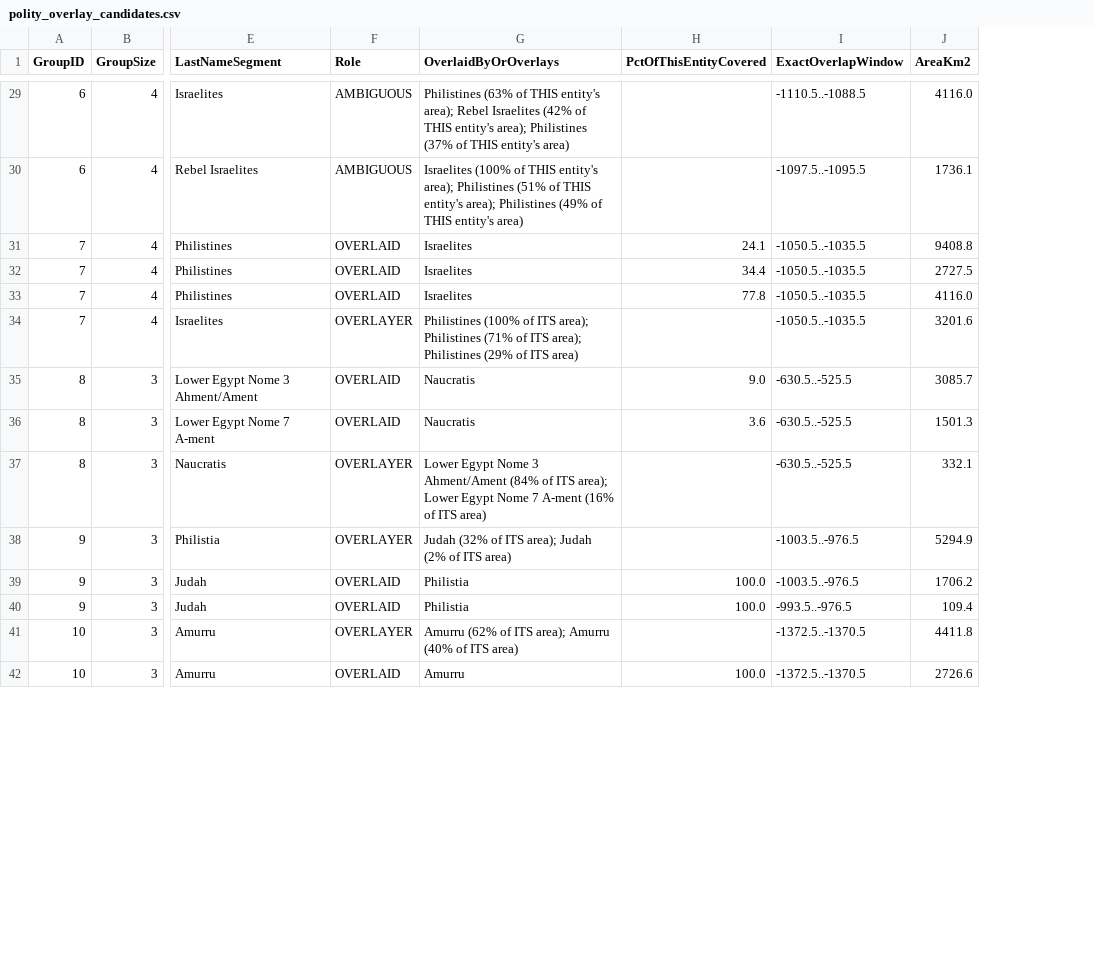
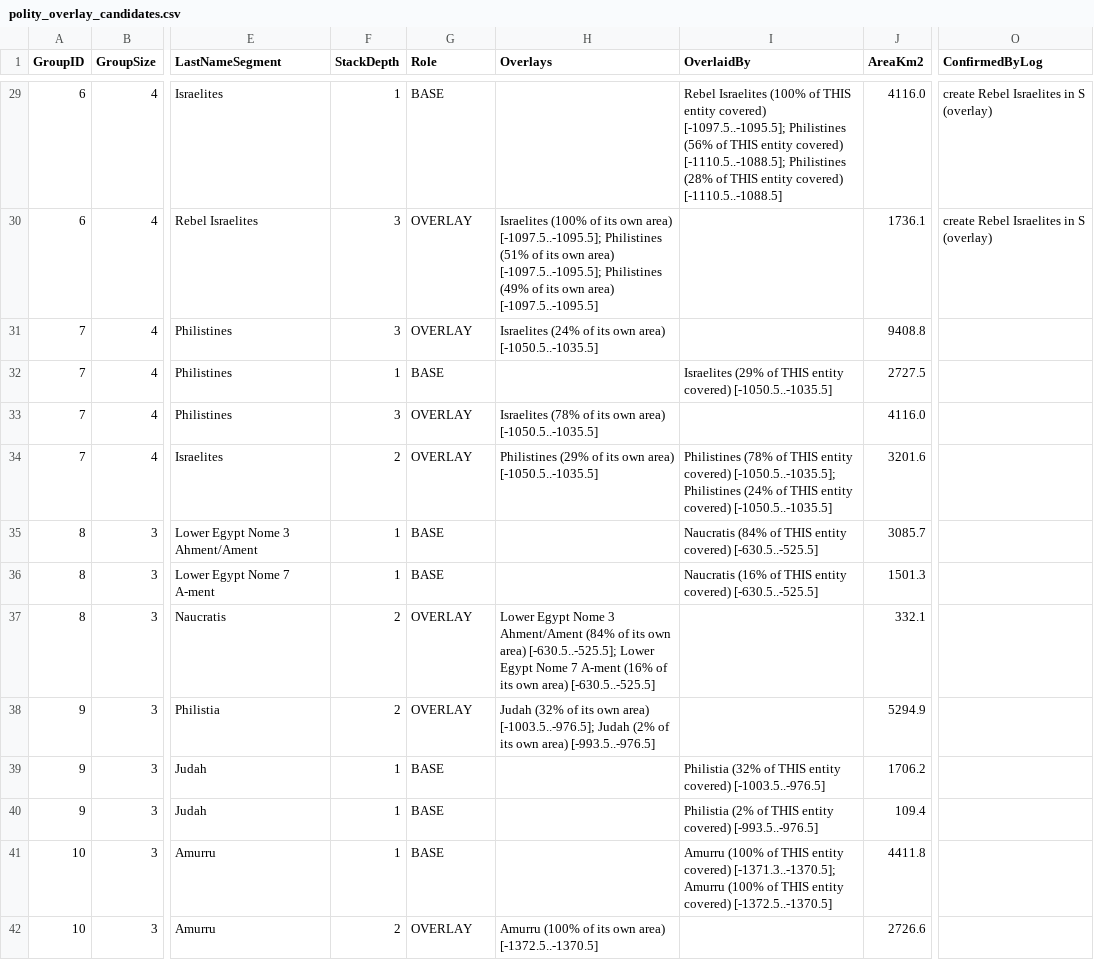
Before and after one commit to cgsoares49/historical-map-viewer, a CSV file: mapper/exports/polity_overlay_candidates.csv, drawn as a sheet; only a part is shown, gaps mark what is left out; removed rows and columns are numbered as before the commit, all else as after; the diff covers the shown part only; the diff names each change by its address in the sheet, - before the commit and + after, or states it on an @@ line.

```diff
--- a/mapper/exports/polity_overlay_candidates.csv
+++ b/mapper/exports/polity_overlay_candidates.csv
+column F (StackDepth), rows 29-42: 1 | 3 | 3 | 1 | 3 | 2 | 1 | 1 | 2 | 2 | 1 | 1 | 1 | 2
-column G (OverlaidByOrOverlays), rows 29-42: Philistines (63% of THIS entity's area); Rebel Israelites (42% of THIS entity's area); Philistines (37% of THIS entity's area) | Israelites (100% of THIS entity's area); Philistines (51% of THIS entity's area); Philistines (49% of THIS entity's area) | Israelites | Israelites | Israelites | Philistines (100% of ITS area); Philistines (71% of ITS area); Philistines (29% of ITS area) | Naucratis | Naucratis | Lower Egypt Nome 3 Ahment/Ament (84% of ITS area); Lower Egypt Nome 7 A-ment (16% of ITS area) | Judah (32% of ITS area); Judah (2% of ITS area) | Philistia | Philistia | Amurru (62% of ITS area); Amurru (40% of ITS area) | Amurru
-column H (PctOfThisEntityCovered), rows 31-42: 24.1 | 34.4 | 77.8 |  | 9.0 | 3.6 |  |  | 100.0 | 100.0 |  | 100.0
-column I (ExactOverlapWindow), rows 29-42: -1110.5..-1088.5 | -1097.5..-1095.5 | -1050.5..-1035.5 | -1050.5..-1035.5 | -1050.5..-1035.5 | -1050.5..-1035.5 | -630.5..-525.5 | -630.5..-525.5 | -630.5..-525.5 | -1003.5..-976.5 | -1003.5..-976.5 | -993.5..-976.5 | -1372.5..-1370.5 | -1372.5..-1370.5
+column H (Overlays), rows 30-42: Israelites (100% of its own area) [-1097.5..-1095.5]; Philistines (51% of its own area) [-1097.5..-1095.5]; Philistines (49% of its own area) [-1097.5..-1095.5] | Israelites (24% of its own area) [-1050.5..-1035.5] |  | Israelites (78% of its own area) [-1050.5..-1035.5] | Philistines (29% of its own area) [-1050.5..-1035.5] |  |  | Lower Egypt Nome 3 Ahment/Ament (84% of its own area) [-630.5..-525.5]; Lower Egypt Nome 7 A-ment (16% of its own area) [-630.5..-525.5] | Judah (32% of its own area) [-1003.5..-976.5]; Judah (2% of its own area) [-993.5..-976.5] |  |  |  | Amurru (100% of its own area) [-1372.5..-1370.5]
+column I (OverlaidBy), rows 29-41: Rebel Israelites (100% of THIS entity covered) [-1097.5..-1095.5]; Philistines (56% of THIS entity covered) [-1110.5..-1088.5]; Philistines (28% of THIS entity covered) [-1110.5..-1088.5] |  |  | Israelites (29% of THIS entity covered) [-1050.5..-1035.5] |  | Philistines (78% of THIS entity covered) [-1050.5..-1035.5]; Philistines (24% of THIS entity covered) [-1050.5..-1035.5] | Naucratis (84% of THIS entity covered) [-630.5..-525.5] | Naucratis (16% of THIS entity covered) [-630.5..-525.5] |  |  | Philistia (32% of THIS entity covered) [-1003.5..-976.5] | Philistia (2% of THIS entity covered) [-993.5..-976.5] | Amurru (100% of THIS entity covered) [-1371.3..-1370.5]; Amurru (100% of THIS entity covered) [-1372.5..-1370.5]
+column O (ConfirmedByLog), rows 29-30: create Rebel Israelites in S (overlay) | create Rebel Israelites in S (overlay)
-G29 (Role): AMBIGUOUS
+G29 (Role): BASE
-G30 (Role): AMBIGUOUS
+G30 (Role): OVERLAY
-G31 (Role): OVERLAID
+G31 (Role): OVERLAY
-G32 (Role): OVERLAID
+G32 (Role): BASE
-G33 (Role): OVERLAID
+G33 (Role): OVERLAY
-G34 (Role): OVERLAYER
+G34 (Role): OVERLAY
-G35:G36 (Role): OVERLAID
+G35:G36 (Role): BASE
-G37:G38 (Role): OVERLAYER
+G37:G38 (Role): OVERLAY
-G39:G40 (Role): OVERLAID
+G39:G40 (Role): BASE
-G41 (Role): OVERLAYER
+G41 (Role): BASE
-G42 (Role): OVERLAID
+G42 (Role): OVERLAY
```
Also changed, not shown: 82 edited cells elsewhere in this file, 1 other file.
